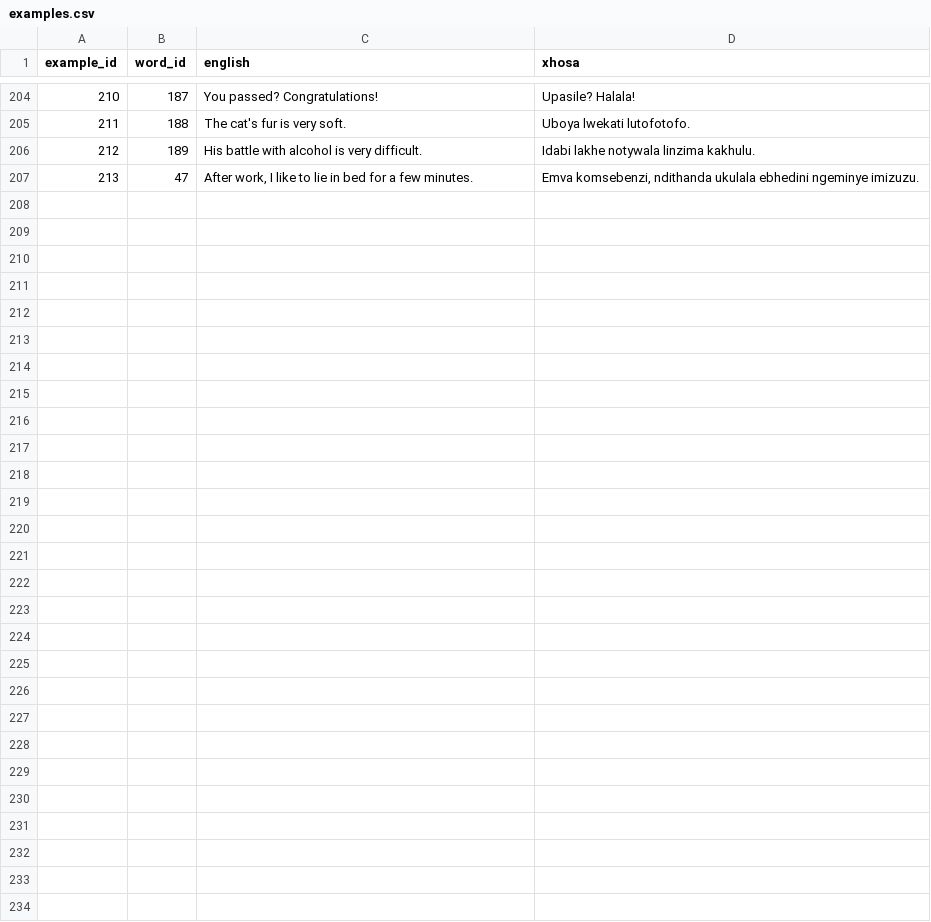
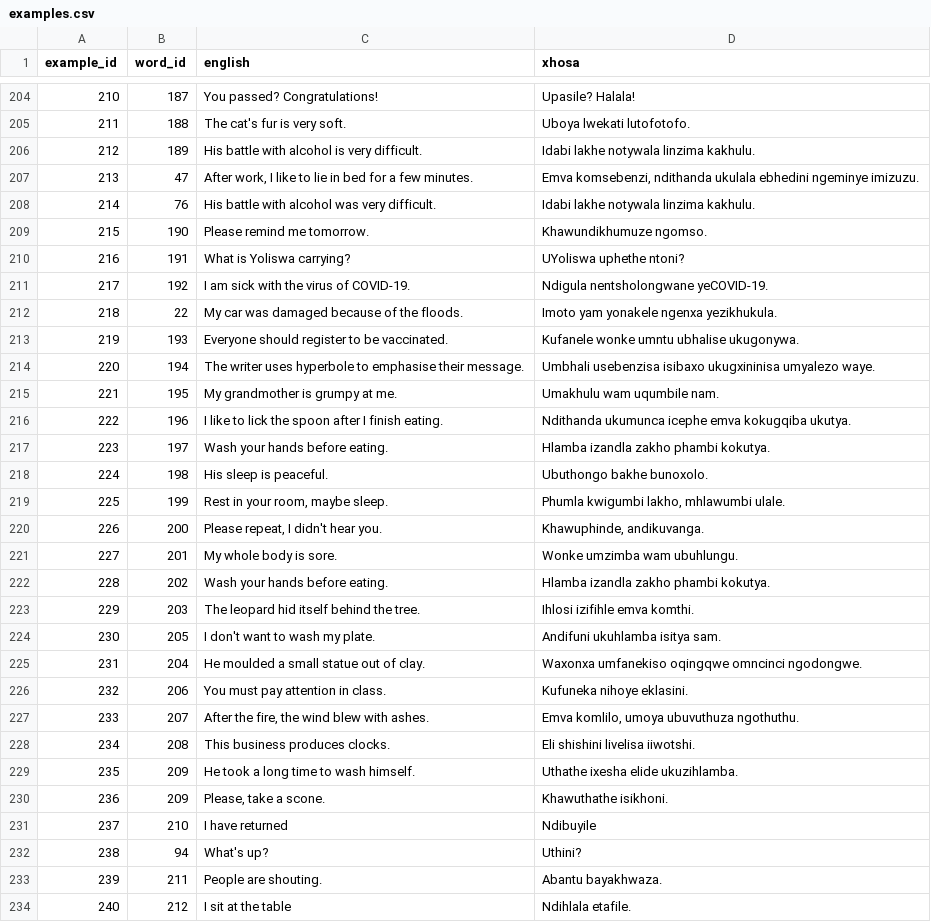
Before and after one commit to IsiXhosa-click/database, a CSV file: examples.csv, drawn as a sheet; only a part is shown, gaps mark what is left out; the diff covers the shown part only.

```diff
--- a/examples.csv
+++ b/examples.csv
@@ -207 +207,28 @@ example_id,word_id,english,xhosa
 213,47,"After work, I like to lie in bed for a few minutes.","Emva komsebenzi, ndithanda ukulala ebhedini ngeminye imizuzu."
+214,76,His battle with alcohol was very difficult.,Idabi lakhe notywala linzima kakhulu.
+215,190,Please remind me tomorrow.,Khawundikhumuze ngomso.
+216,191,What is Yoliswa carrying?,UYoliswa uphethe ntoni?
+217,192,I am sick with the virus of COVID-19.,Ndigula nentsholongwane yeCOVID-19.
+218,22,My car was damaged because of the floods.,Imoto yam yonakele ngenxa yezikhukula.
+219,193,Everyone should register to be vaccinated.,Kufanele wonke umntu ubhalise ukugonywa.
+220,194,The writer uses hyperbole to emphasise their message.,Umbhali usebenzisa isibaxo ukugxininisa umyalezo waye.
+221,195,My grandmother is grumpy at me.,Umakhulu wam uqumbile nam.
+222,196,I like to lick the spoon after I finish eating.,Ndithanda ukumunca icephe emva kokugqiba ukutya.
+223,197,Wash your hands before eating.,Hlamba izandla zakho phambi kokutya.
+224,198,His sleep is peaceful.,Ubuthongo bakhe bunoxolo.
+225,199,"Rest in your room, maybe sleep.","Phumla kwigumbi lakho, mhlawumbi ulale."
+226,200,"Please repeat, I didn't hear you.","Khawuphinde, andikuvanga."
+227,201,My whole body is sore. ,Wonke umzimba wam ubuhlungu.
+228,202,Wash your hands before eating.,Hlamba izandla zakho phambi kokutya.
+229,203,The leopard hid itself behind the tree.,Ihlosi izifihle emva komthi.
+230,205,I don't want to wash my plate.,Andifuni ukuhlamba isitya sam.
+231,204,He moulded a small statue out of clay.,Waxonxa umfanekiso oqingqwe omncinci ngodongwe.
+232,206,You must pay attention in class.,Kufuneka nihoye eklasini.
+233,207,"After the fire, the wind blew with ashes.","Emva komlilo, umoya ubuvuthuza ngothuthu."
+234,208,This business produces clocks.,Eli shishini livelisa iiwotshi.
+235,209,He took a long time to wash himself.,Uthathe ixesha elide ukuzihlamba.
+236,209,"Please, take a scone.",Khawuthathe isikhoni.
+237,210,I have returned,Ndibuyile
+238,94,What's up? ,Uthini?
+239,211,People are shouting.,Abantu bayakhwaza.
+240,212,I sit at the table,Ndihlala etafile.
```
Also changed, not shown: 2 edited cells elsewhere in this file, linked_words.csv, words.csv.
